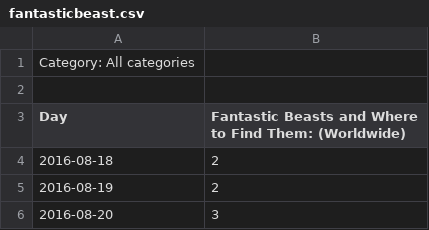
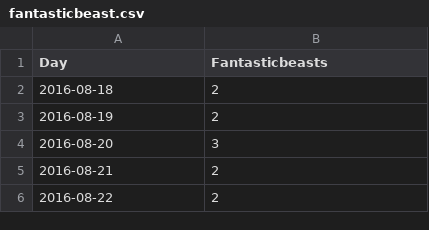
Before and after one commit to ravenusmc/movies, a CSV file: trends/three_months/fantasticbeast.csv, drawn as a sheet; only a part is shown; the shorter side is filled out with more unchanged rows.

```diff
--- a/trends/three_months/fantasticbeast.csv
+++ b/trends/three_months/fantasticbeast.csv
@@ -1,4 +1,2 @@
-Category: All categories
-
-Day,Fantastic Beasts and Where to Find Them: (Worldwide)
+Day,Fantasticbeasts
 2016-08-18,2
```
Also changed, not shown: trends/three_months/batman.csv, trends/three_months/captainamerica.csv, 7 other files.
